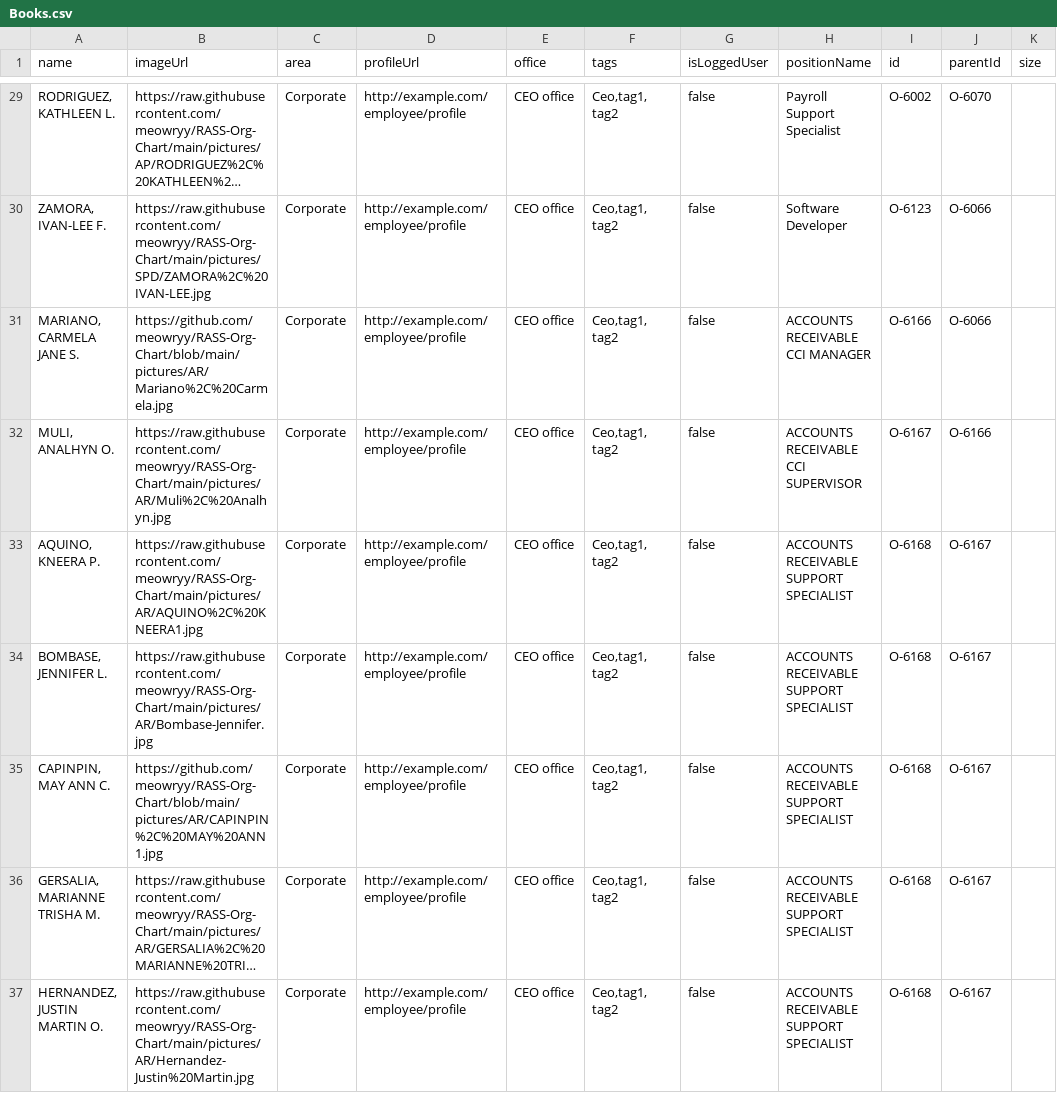
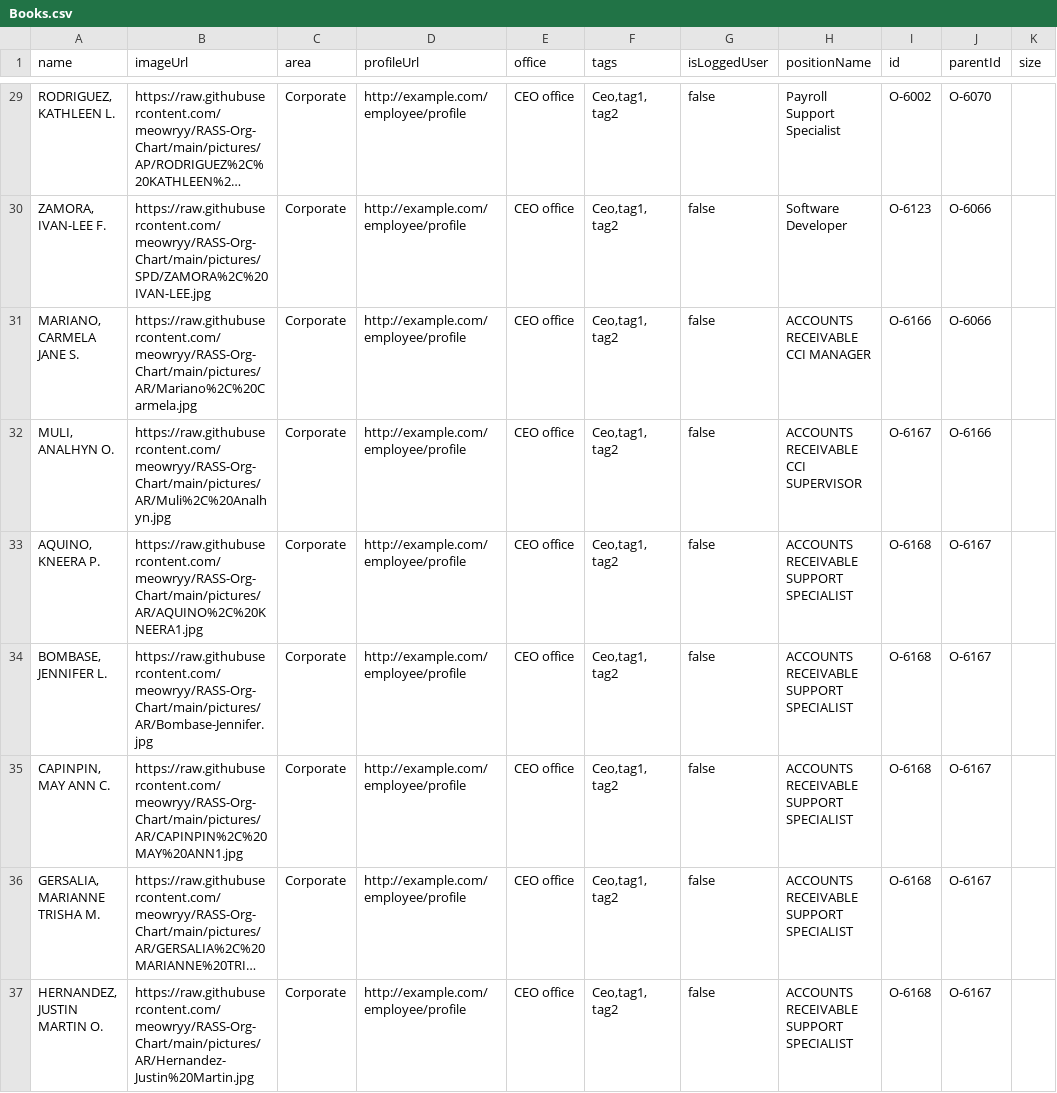
Before and after one commit to meowryy/Hello-world, a CSV file: Books.csv, drawn as a sheet; only a part is shown, gaps mark what is left out; long unchanged cells end in …; the diff names each change by its address in the sheet, - before the commit and + after, or states it on an @@ line.

Commit message:
Update Books.csv

```diff
--- a/Books.csv
+++ b/Books.csv
-B31 (imageUrl): https://github.com/meowryy/RASS-Org-Chart/blob/main/pictures/AR/Mariano%2C%20Carmela.jpg
+B31 (imageUrl): https://raw.githubusercontent.com/meowryy/RASS-Org-Chart/main/pictures/AR/Mariano%2C%20Carmela.jpg
-B35 (imageUrl): https://github.com/meowryy/RASS-Org-Chart/blob/main/pictures/AR/CAPINPIN%2C%20MAY%20ANN1.jpg
+B35 (imageUrl): https://raw.githubusercontent.com/meowryy/RASS-Org-Chart/main/pictures/AR/CAPINPIN%2C%20MAY%20ANN1.jpg
```
